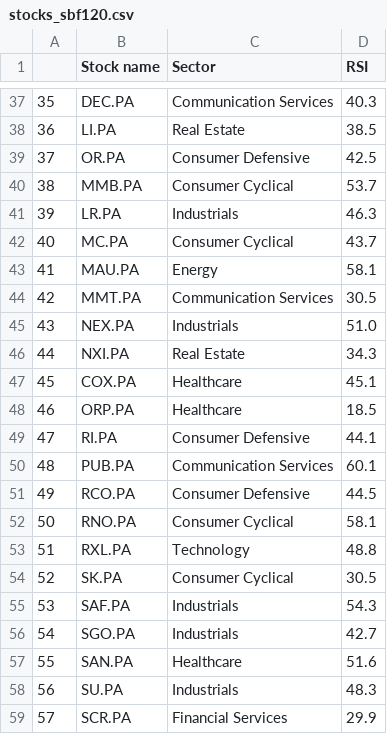
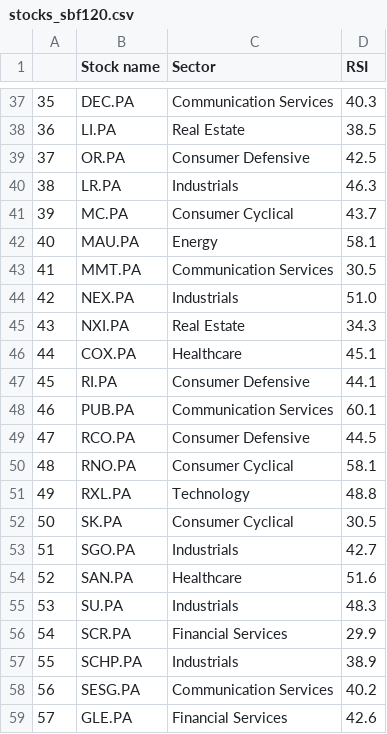
Before and after one commit to stockscreenerMM/stockscreenerMM.github.io, a CSV file: data/stocks_sbf120.csv, drawn as a sheet; only a part is shown, gaps mark what is left out; the shorter side is filled out with more unchanged rows; removed rows and columns are numbered as before the commit, all else as after; the diff names each change by its address in the sheet, - before the commit and + after, or states it on an @@ line.

Commit message:
Updating the repository GitHub html pages in the docs folder

```diff
--- a/data/stocks_sbf120.csv
+++ b/data/stocks_sbf120.csv
-row 40: 38 | MMB.PA | Consumer Cyclical | 53.7
@@ column A renumbered from row 40 down @@
-row 48: 46 | ORP.PA | Healthcare | 18.5
-row 55: 53 | SAF.PA | Industrials | 54.3
```
